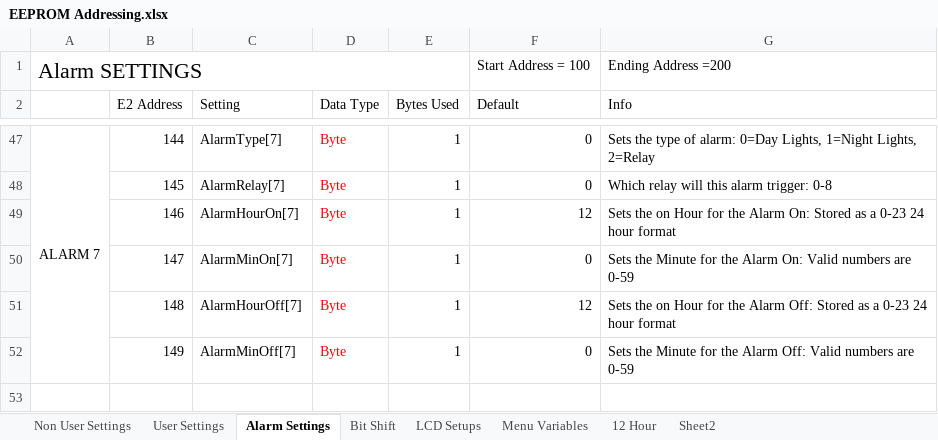
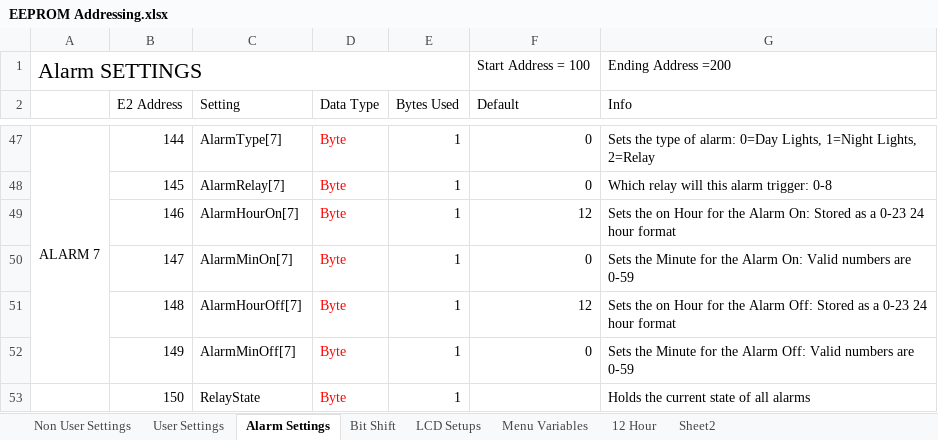
Before and after one commit to glitchsniffer/Controller, an Excel workbook: EEPROM Addressing.xlsx, sheet Alarm Settings, drawn as a sheet; only a part is shown, gaps mark what is left out; values as stored, in another font and other column widths than the file's, no borders; the diff names each change by its address in the sheet, - before the commit and + after, or states it on an @@ line.

Commit message:
Tagging as v0.24  Finished adding support for an alarm to trigger multiple relays through the use of AlarmRelay[id].  Also added RelayState to store which relays are turned on in case of power outage.  Also changed some of the delays on the alarm setting options to speed that up a bit.

```diff
--- a/EEPROM Addressing.xlsx (sheet Alarm Settings)
+++ b/EEPROM Addressing.xlsx (sheet Alarm Settings)
+row 53:  | 150 | RelayState | Byte | 1 |  | Holds the current state of all alarms
```
Also changed, not shown: sheet LCD Setups, sheet Bit Shift, 5 other files.
